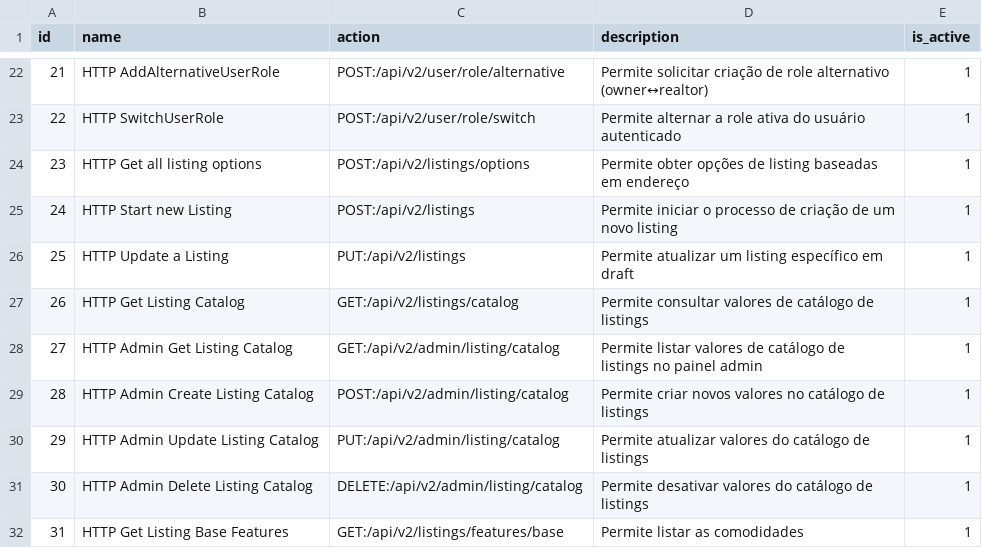
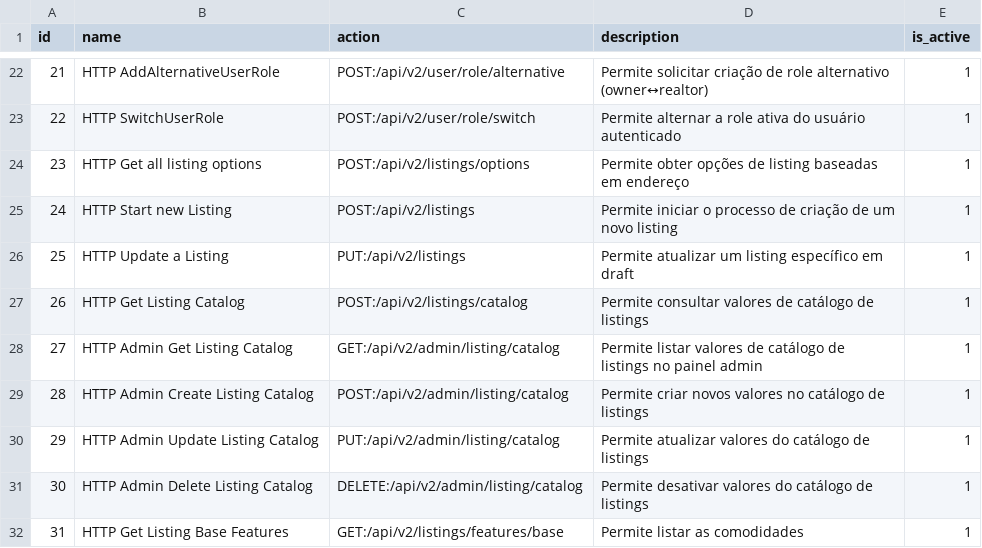
Before and after one commit to projeto-toq/toq_server, a CSV file: data/base_permissions.csv, drawn as a sheet; only a part is shown, gaps mark what is left out.

Commit message:
feat(listings): update listing filters to support string-based property and transaction types, enhance validation, and adjust API documentation

```diff
--- a/data/base_permissions.csv
+++ b/data/base_permissions.csv
@@ -26,3 +26,3 @@ id;name;action;description;is_active
 25;"HTTP Update a Listing";"PUT:/api/v2/listings";"Permite atualizar um listing específico em draft";1
-26;"HTTP Get Listing Catalog";"GET:/api/v2/listings/catalog";"Permite consultar valores de catálogo de listings";1
+26;"HTTP Get Listing Catalog";"POST:/api/v2/listings/catalog";"Permite consultar valores de catálogo de listings";1
 27;"HTTP Admin Get Listing Catalog";"GET:/api/v2/admin/listing/catalog";"Permite listar valores de catálogo de listings no painel admin";1
```
Also changed, not shown: 11 other files.
